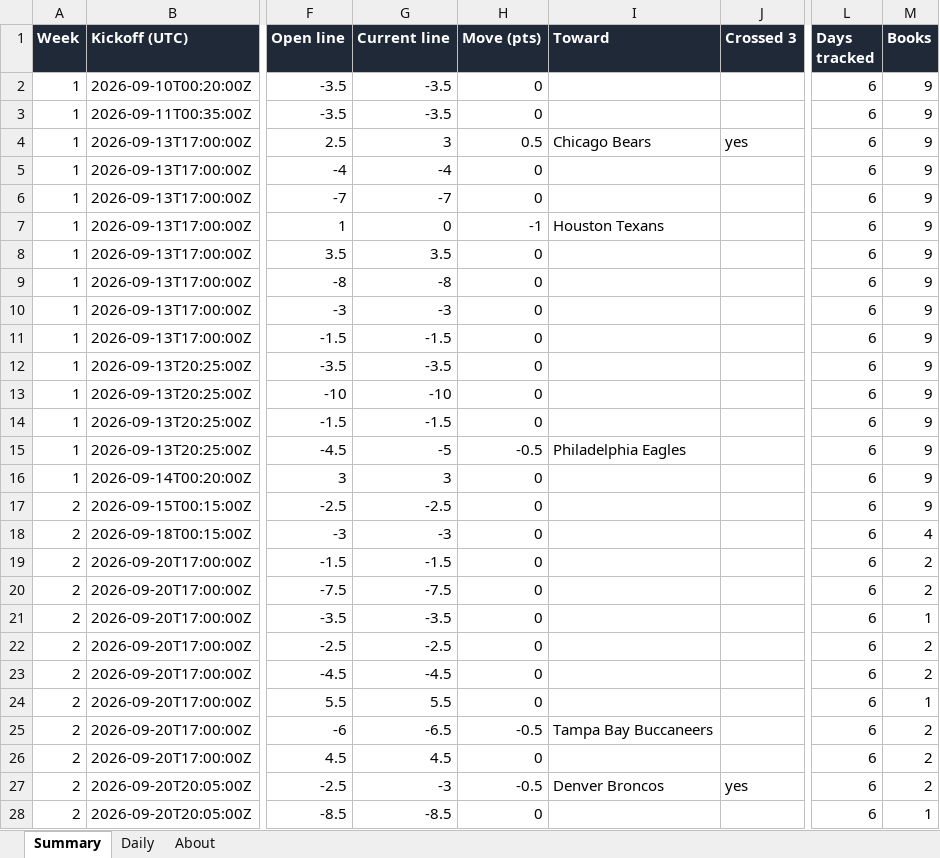
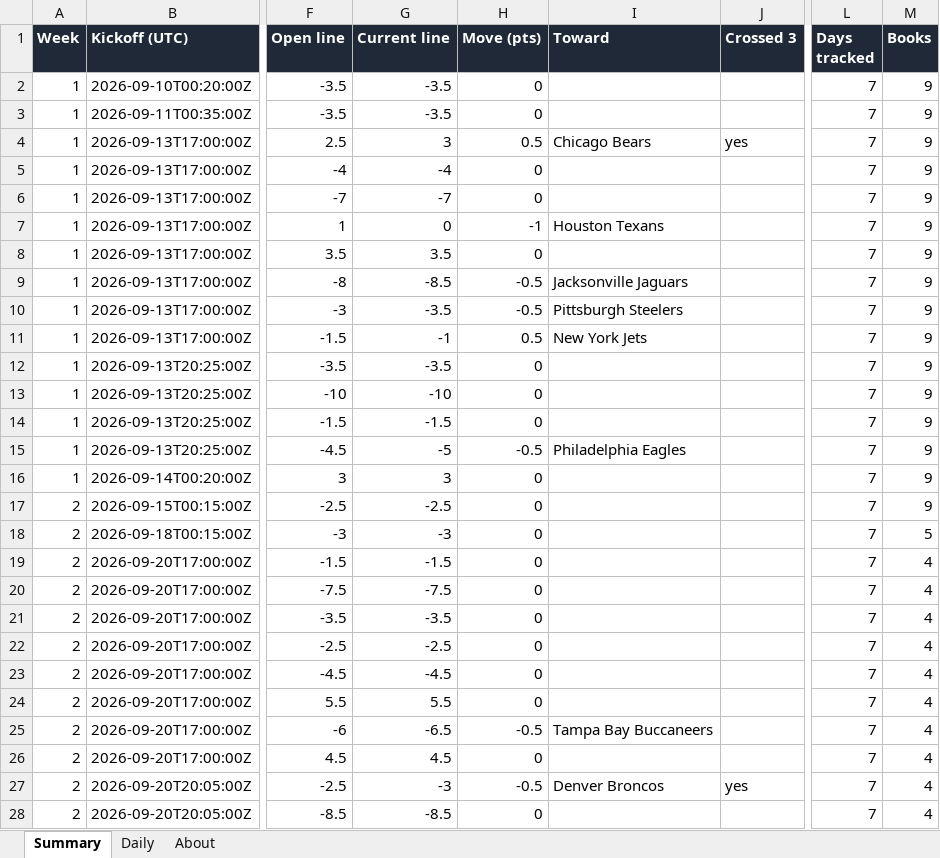
Before and after one commit to G4-Admin/nfl-line-tracker, an Excel workbook: data/lines_master.xlsx, sheet Summary, drawn as a sheet; only a part is shown, gaps mark what is left out; values as stored, in another font and other column widths than the file's, no borders; the diff covers the shown part only; the diff names each change by its address in the sheet, - before the commit and + after, or states it on an @@ line.

```diff
--- a/data/lines_master.xlsx (sheet Summary)
+++ b/data/lines_master.xlsx (sheet Summary)
-L2:L28 (Days tracked): 6
+L2:L28 (Days tracked): 7
-G9 (Current line): -8
+G9 (Current line): -8.5
-H9:H10 (Move (pts)): 0
+H9:H10 (Move (pts)): -0.5
-I9 (Toward): (empty)
+I9 (Toward): Jacksonville Jaguars
-G10 (Current line): -3
+G10 (Current line): -3.5
-I10 (Toward): (empty)
+I10 (Toward): Pittsburgh Steelers
-G11 (Current line): -1.5
+G11 (Current line): -1
-H11 (Move (pts)): 0
+H11 (Move (pts)): 0.5
-I11 (Toward): (empty)
+I11 (Toward): New York Jets
-M18 (Books): 4
+M18 (Books): 5
-M19:M20 (Books): 2
+M19:M20 (Books): 4
-M21 (Books): 1
+M21 (Books): 4
-M22:M23 (Books): 2
+M22:M23 (Books): 4
-M24 (Books): 1
+M24 (Books): 4
-M25:M27 (Books): 2
+M25:M27 (Books): 4
-M28 (Books): 1
+M28 (Books): 4
```
Also changed, not shown: 265 edited cells elsewhere in this sheet, sheet Daily, sheet About, 3 other files.
